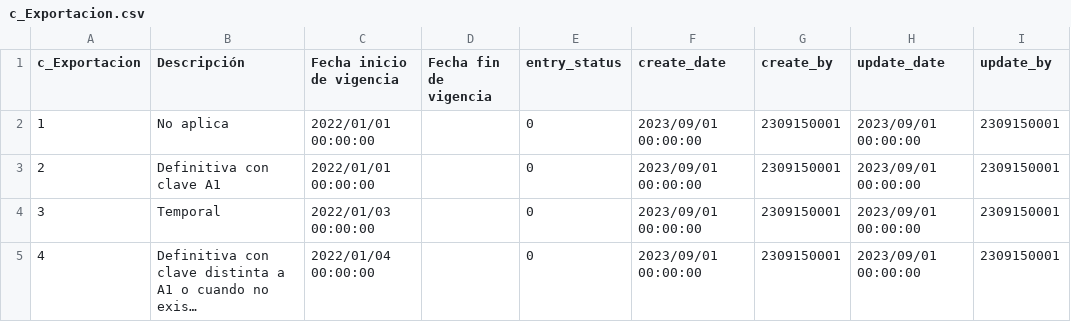
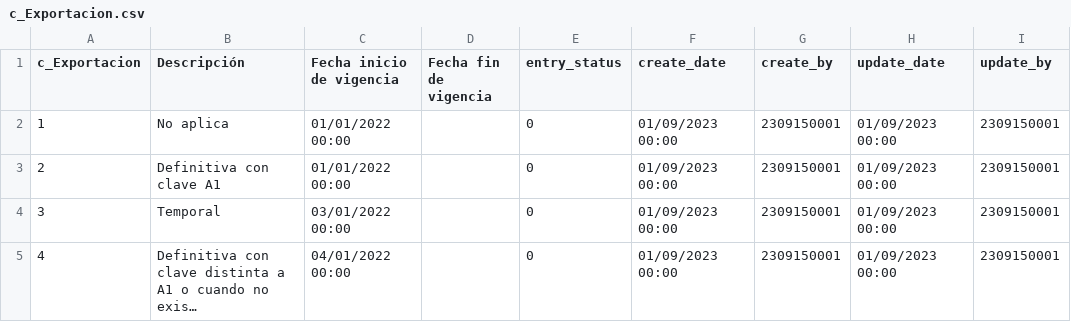
Before and after one commit to TCS2211194M1/Antares_project, a CSV file: tablas/c_Exportacion.csv, drawn as a sheet; long unchanged cells end in …; the diff names each change by its address in the sheet, - before the commit and + after, or states it on an @@ line.

```diff
--- a/tablas/c_Exportacion.csv
+++ b/tablas/c_Exportacion.csv
-C2:C3 (Fecha inicio de vigencia): 2022/01/01 00:00:00
+C2:C3 (Fecha inicio de vigencia): 01/01/2022 00:00
-F2:F5 (create_date): 2023/09/01 00:00:00
+F2:F5 (create_date): 01/09/2023 00:00
-H2:H5 (update_date): 2023/09/01 00:00:00
+H2:H5 (update_date): 01/09/2023 00:00
-C4 (Fecha inicio de vigencia): 2022/01/03 00:00:00
+C4 (Fecha inicio de vigencia): 03/01/2022 00:00
-C5 (Fecha inicio de vigencia): 2022/01/04 00:00:00
+C5 (Fecha inicio de vigencia): 04/01/2022 00:00
```
Also changed, not shown: 27 other files.
